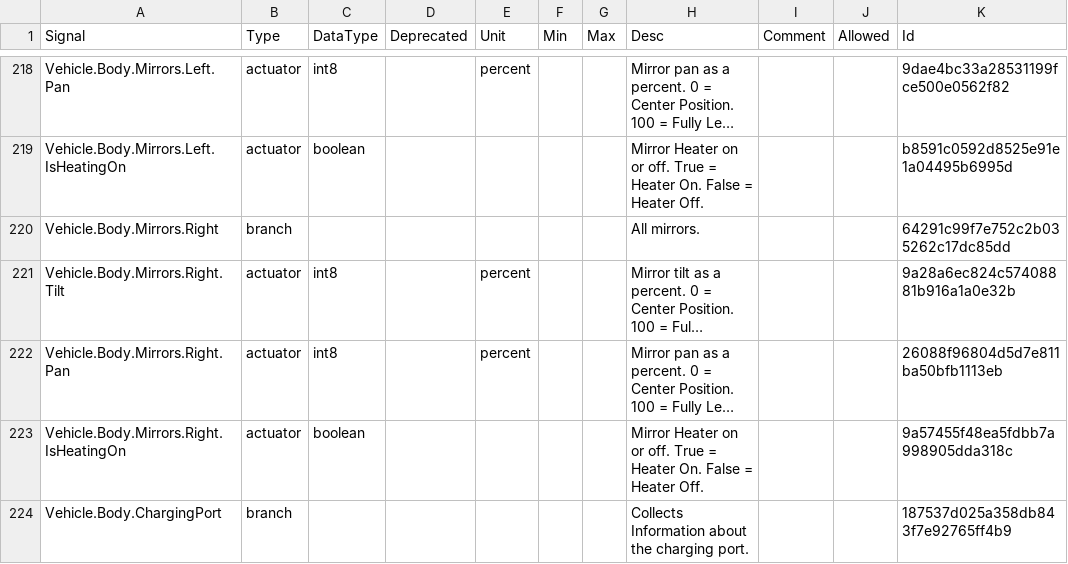
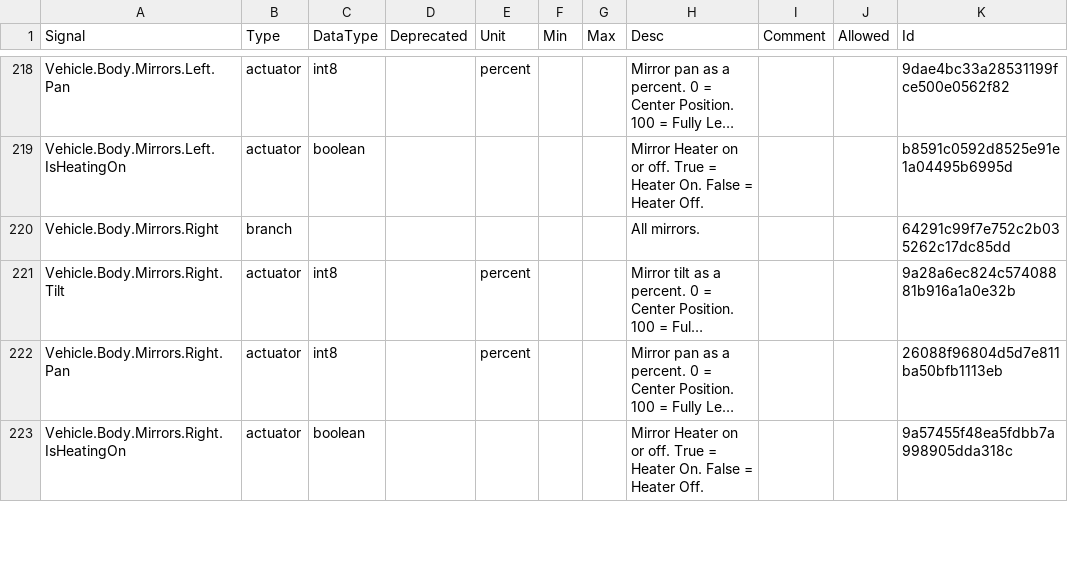
Before and after one commit to boschglobal/vehicle_signal_specification, a CSV file: releases/nightly/vss_rel_3.0-develop.csv, drawn as a sheet; only a part is shown, gaps mark what is left out; long unchanged cells end in …; the diff covers the shown part only.

```diff
--- a/releases/nightly/vss_rel_3.0-develop.csv
+++ b/releases/nightly/vss_rel_3.0-develop.csv
@@ -223,2 +223 @@
 "Vehicle.Body.Mirrors.Right.IsHeatingOn","actuator","boolean","","","","","Mirror Heater on or off. True = Heater On. False = Heater Off.","","","9a57455f48ea5fdbb7a998905dda318c"
-"Vehicle.Body.ChargingPort","branch","","","","","","Collects Information about the charging port.","","","187537d025a358db843f7e92765ff4b9"
```
Also changed, not shown: 1 removed row and 3 edited cells elsewhere in this file, 27 other files.
